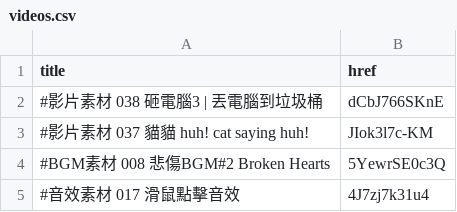
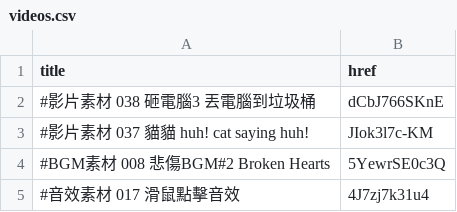
Before and after one commit to Dr-material/dr-material.github.io, a CSV file: videos.csv, drawn as a sheet; only a part is shown.

Commit message:
Update videos.csv

```diff
--- a/videos.csv
+++ b/videos.csv
@@ -1,3 +1,3 @@
 title,href
-#影片素材 038 砸電腦3 | 丟電腦到垃圾桶,dCbJ766SKnE
+#影片素材 038 砸電腦3 丟電腦到垃圾桶,dCbJ766SKnE
 #影片素材 037 貓貓 huh! cat saying huh!,JIok3l7c-KM
```
